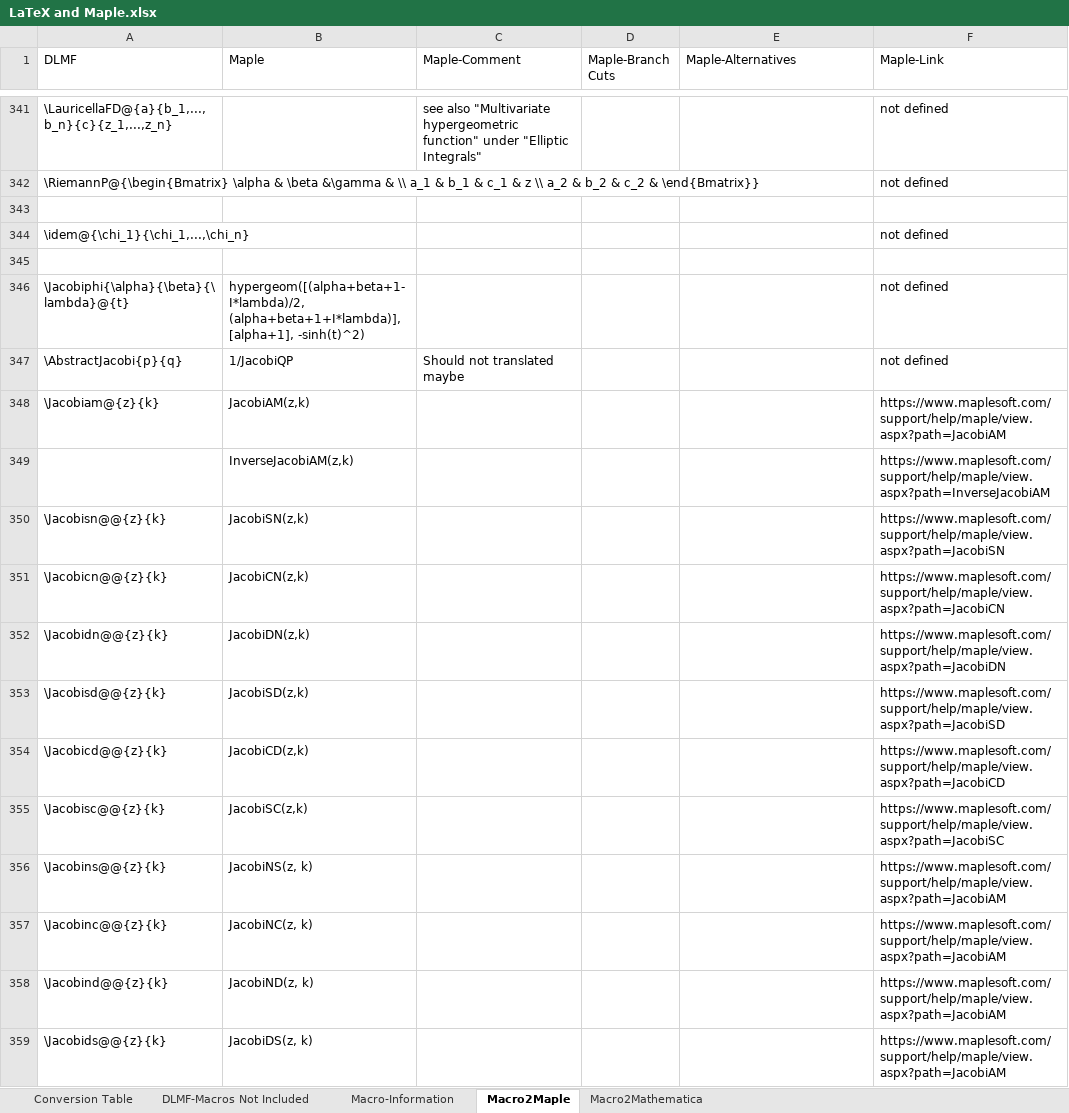
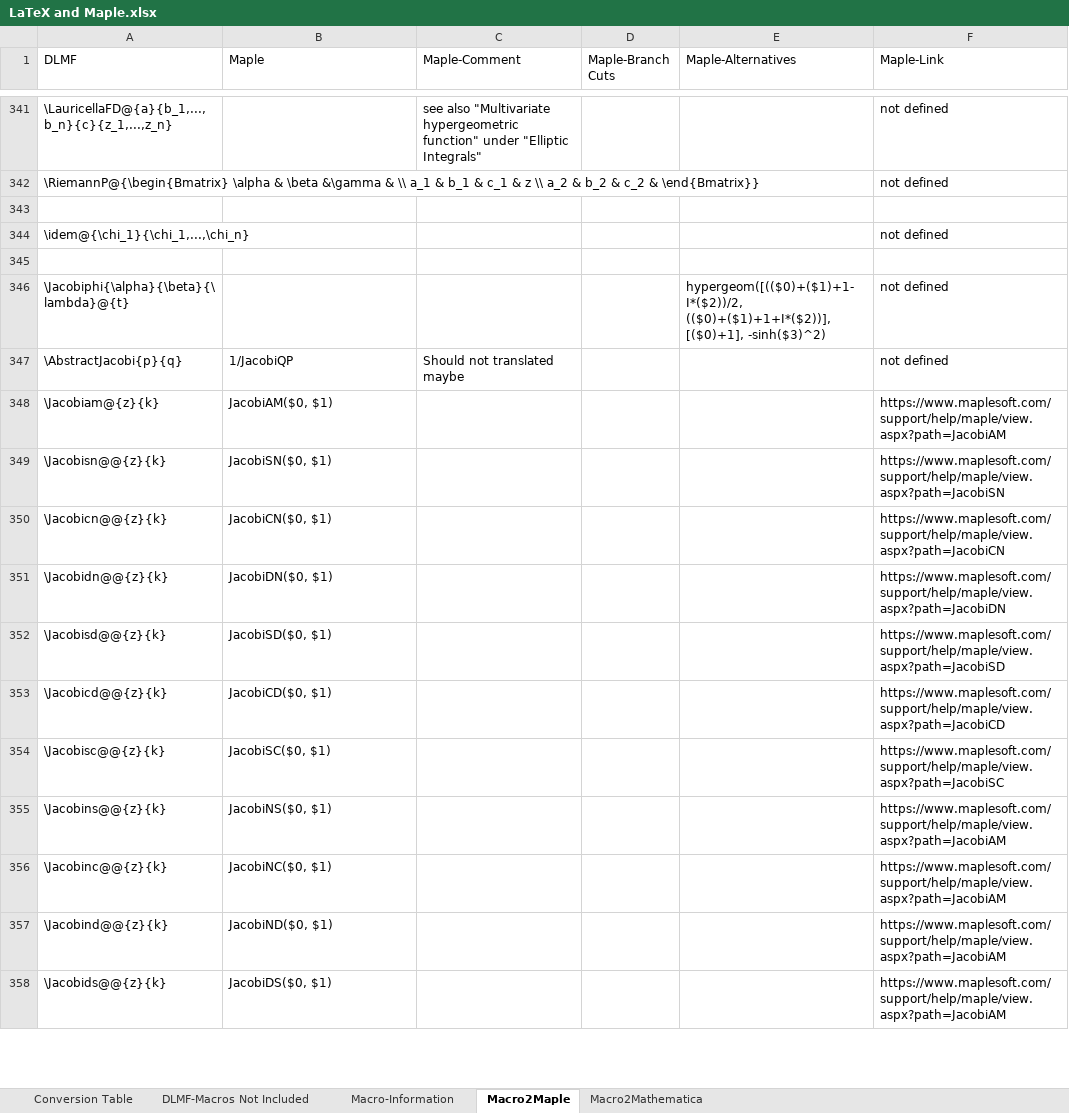
Before and after one commit to gipplab/LaCASt, an Excel workbook: libs/ReferenceData/LaTeX and Maple.xlsx, sheet Macro2Maple, drawn as a sheet; only a part is shown, gaps mark what is left out; values as stored, in another font and other column widths than the file's, no cell formats; charts and pictures and conditional formats not drawn; removed rows and columns are numbered as before the commit, all else as after; the diff covers the shown part only; the diff names each change by its address in the sheet, - before the commit and + after, or states it on an @@ line.

```diff
--- a/libs/ReferenceData/LaTeX and Maple.xlsx (sheet Macro2Maple)
+++ b/libs/ReferenceData/LaTeX and Maple.xlsx (sheet Macro2Maple)
-B346 (Maple): hypergeom([(alpha+beta+1-I*lambda)/2, (alpha+beta+1+I*lambda)], [alpha+1], -sinh(t)^2)
+B346 (Maple): (empty)
-E346 (Maple-Alternatives): (empty)
+E346 (Maple-Alternatives): hypergeom([(($0)+($1)+1-I*($2))/2, (($0)+($1)+1+I*($2))], [($0)+1], -sinh($3)^2)
-B348 (Maple): JacobiAM(z,k)
+B348 (Maple): JacobiAM($0, $1)
-row 349:  | InverseJacobiAM(z,k) |  |  |  | https://www.maplesoft.com/support/help/maple/view.aspx?path=InverseJacobiAM
-B349 (Maple): JacobiSN(z,k)
+B349 (Maple): JacobiSN($0, $1)
-B350 (Maple): JacobiCN(z,k)
+B350 (Maple): JacobiCN($0, $1)
-B351 (Maple): JacobiDN(z,k)
+B351 (Maple): JacobiDN($0, $1)
-B352 (Maple): JacobiSD(z,k)
+B352 (Maple): JacobiSD($0, $1)
-B353 (Maple): JacobiCD(z,k)
+B353 (Maple): JacobiCD($0, $1)
-B354 (Maple): JacobiSC(z,k)
+B354 (Maple): JacobiSC($0, $1)
-B355 (Maple): JacobiNS(z, k)
+B355 (Maple): JacobiNS($0, $1)
-B356 (Maple): JacobiNC(z, k)
+B356 (Maple): JacobiNC($0, $1)
-B357 (Maple): JacobiND(z, k)
+B357 (Maple): JacobiND($0, $1)
-B358 (Maple): JacobiDS(z, k)
+B358 (Maple): JacobiDS($0, $1)
```
Also changed, not shown: 29 removed rows and 203 edited cells elsewhere in this sheet, sheet Macro-Information, sheet Conversion Table, cell formats, 7 other files.
